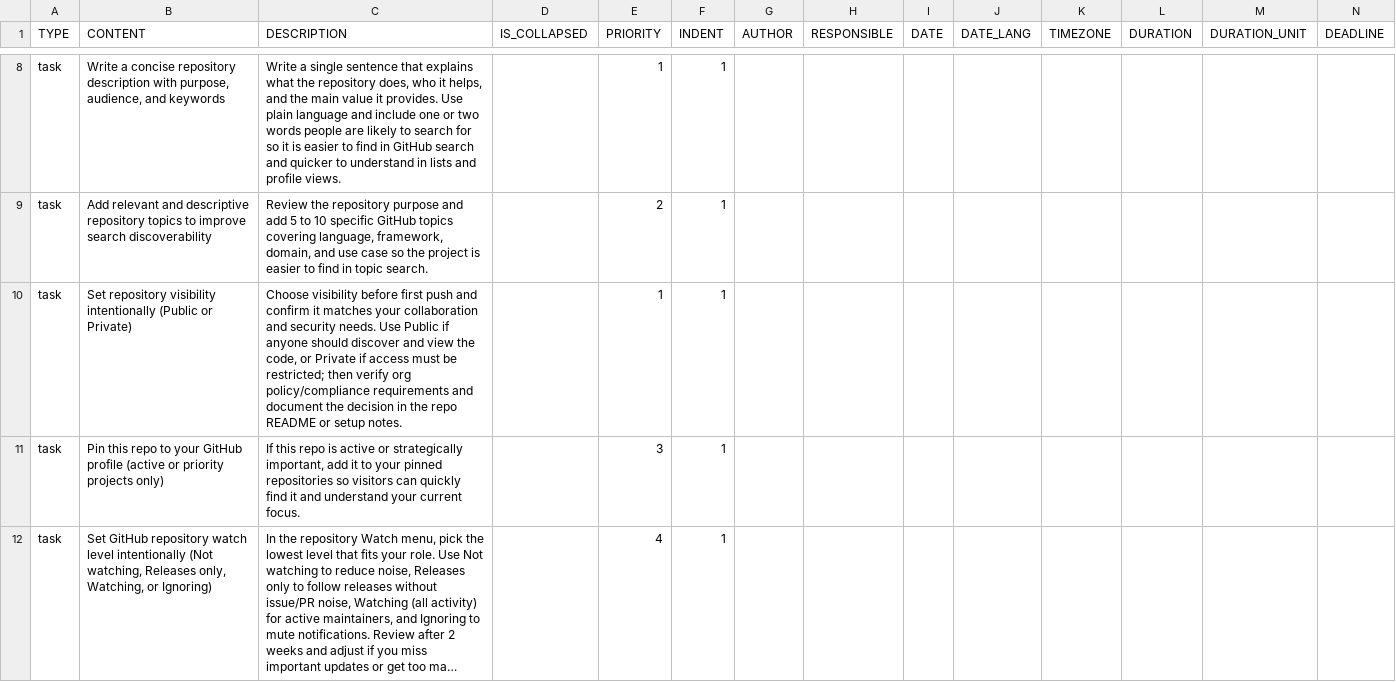
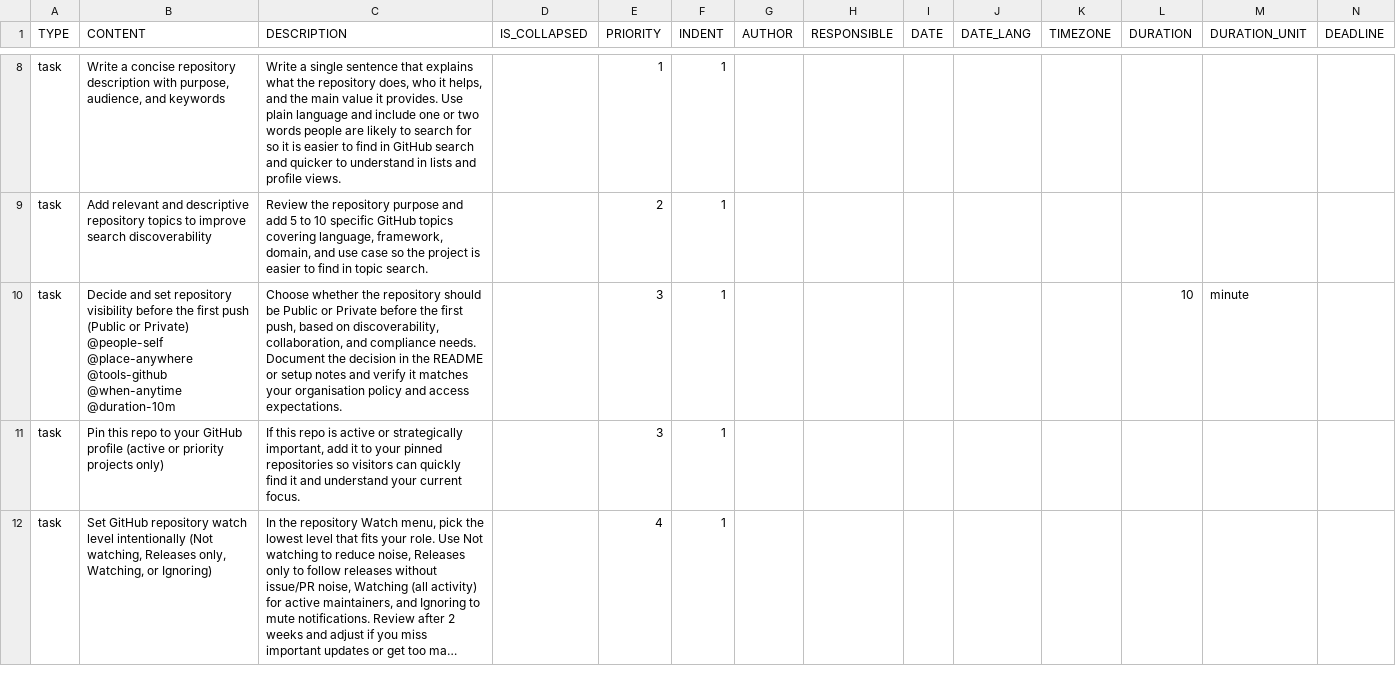
Before and after one commit to colin-gourlay/todoist-playbook, a CSV file: csv-templates/github/github-repo-spin-up/template.csv, drawn as a sheet; only a part is shown, gaps mark what is left out; long unchanged cells end in …; removed rows and columns are numbered as before the commit, all else as after; rows hold the shown columns only; the diff names each change by its address in the sheet, - before the commit and + after, or states it on an @@ line.

Commit message:
fix: refine repository visibility task (#761)
Co-authored-by: colin-gourlay <you@example.com>

```diff
--- a/csv-templates/github/github-repo-spin-up/template.csv
+++ b/csv-templates/github/github-repo-spin-up/template.csv
-row 10: task | Set repository visibility intentionally (Public or Private) | Choose visibility before first push and confirm it matches your collaboration and security needs. Use Public if anyone should discover and view the code, or Private if access must be restricted; then verify org policy/compliance requirements and document the decision in the repo README or setup notes. |  | 1 | 1
+row 10: task | Decide and set repository visibility before the first push (Public or Private) @people-self @place-anywhere @tools-github @when-anytime @duration-10m | Choose whether the repository should be Public or Private before the first push, based on discoverability, collaboration, and compliance needs. Document the decision in the README or setup notes and verify it matches your organisation policy and access expectations. |  | 3 | 1 |  |  |  |  |  | 10 | minute
```
